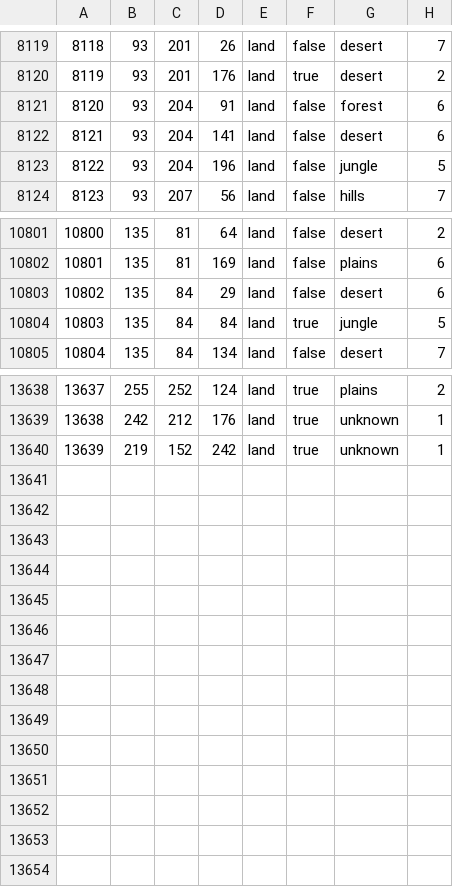
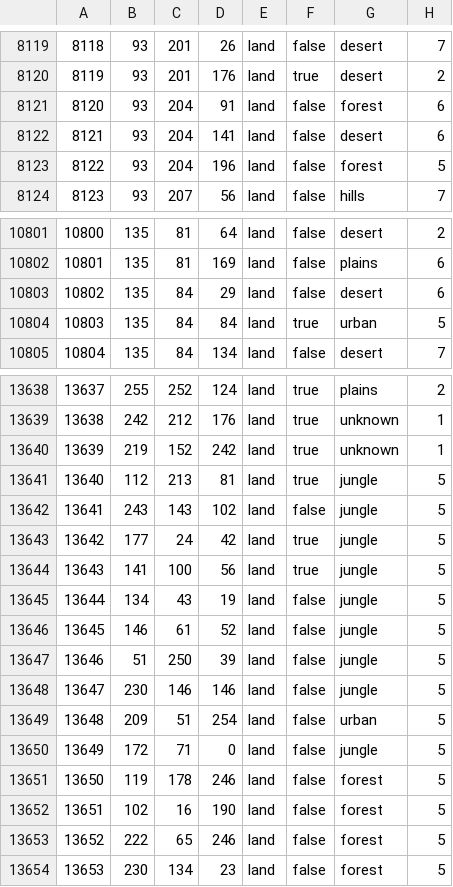
Before and after one commit to generalisofficial/tia2018, a CSV file: map/definition.csv, drawn as a sheet; only a part is shown, gaps mark what is left out.

```diff
--- a/map/definition.csv
+++ b/map/definition.csv
@@ -8122,3 +8122,3 @@
 8121;93;204;141;land;false;desert;6
-8122;93;204;196;land;false;jungle;5
+8122;93;204;196;land;false;forest;5
 8123;93;207;56;land;false;hills;7
@@ -10803,3 +10803,3 @@
 10802;135;84;29;land;false;desert;6
-10803;135;84;84;land;true;jungle;5
+10803;135;84;84;land;true;urban;5
 10804;135;84;134;land;false;desert;7
@@ -13640 +13640,15 @@
 13639;219;152;242;land;true;unknown;1
+13640;112;213;81;land;true;jungle;5
+13641;243;143;102;land;false;jungle;5
+13642;177;24;42;land;true;jungle;5
+13643;141;100;56;land;true;jungle;5
+13644;134;43;19;land;false;jungle;5
+13645;146;61;52;land;false;jungle;5
+13646;51;250;39;land;false;jungle;5
+13647;230;146;146;land;false;jungle;5
+13648;209;51;254;land;false;urban;5
+13649;172;71;0;land;false;jungle;5
+13650;119;178;246;land;false;forest;5
+13651;102;16;190;land;false;forest;5
+13652;222;65;246;land;false;forest;5
+13653;230;134;23;land;false;forest;5
```
Also changed, not shown: 21 other files.
